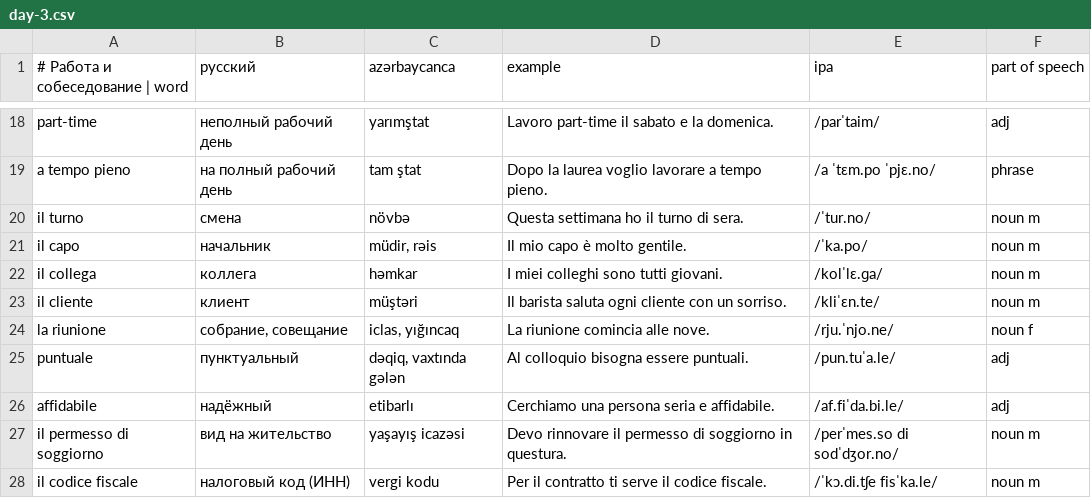
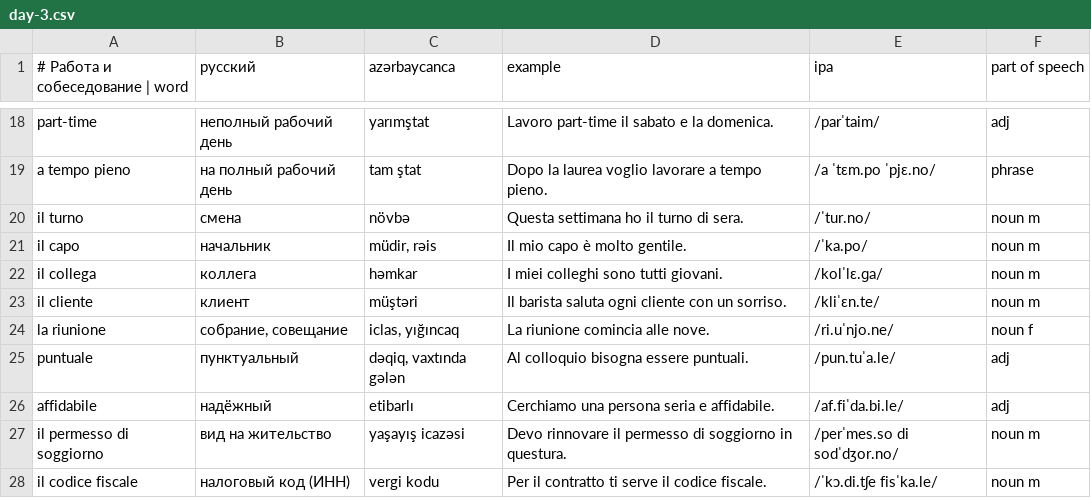
Before and after one commit to Fareonx/Anki_English, a CSV file: content/it/u04/day-3.csv, drawn as a sheet; only a part is shown, gaps mark what is left out.

```diff
--- a/content/it/u04/day-3.csv
+++ b/content/it/u04/day-3.csv
@@ -23,3 +23,3 @@ il collega;коллега;həmkar;I miei colleghi sono tutti giovani.;/kolˈlɛ.
 il cliente;клиент;müştəri;Il barista saluta ogni cliente con un sorriso.;/kliˈɛn.te/;noun m
-la riunione;собрание, совещание;iclas, yığıncaq;La riunione comincia alle nove.;/rju.ˈnjo.ne/;noun f
+la riunione;собрание, совещание;iclas, yığıncaq;La riunione comincia alle nove.;/ri.uˈnjo.ne/;noun f
 puntuale;пунктуальный;dəqiq, vaxtında gələn;Al colloquio bisogna essere puntuali.;/pun.tuˈa.le/;adj
```
Also changed, not shown: content/it/u09/day-1.csv, 1 other file.
